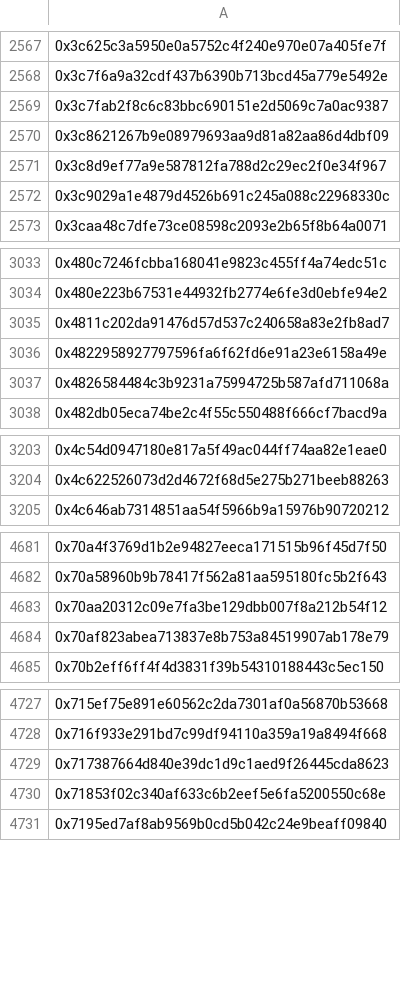
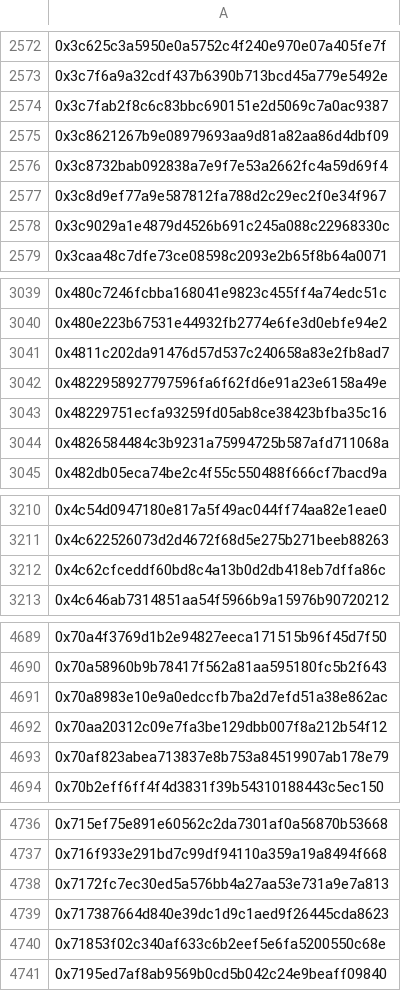
Before and after one commit to hop-protocol/hop-airdrop, a CSV file: src/data/eliminatedSybilAttackers.csv, drawn as a sheet; only a part is shown, gaps mark what is left out; the diff covers the shown part only; the diff names each change by its address in the sheet, - before the commit and + after, or states it on an @@ line.

```diff
--- a/src/data/eliminatedSybilAttackers.csv
+++ b/src/data/eliminatedSybilAttackers.csv
+row 2576: 0x3c8732bab092838a7e9f7e53a2662fc4a59d69f4
+row 3043: 0x48229751ecfa93259fd05ab8ce38423bfba35c16
+row 3212: 0x4c62cfceddf60bd8c4a13b0d2db418eb7dffa86c
+row 4691: 0x70a8983e10e9a0edccfb7ba2d7efd51a38e862ac
+row 4738: 0x7172fc7ec30ed5a576bb4a27aa53e731a9e7a813
```
Also changed, not shown: 15 added rows elsewhere in this file, 3 other files.
